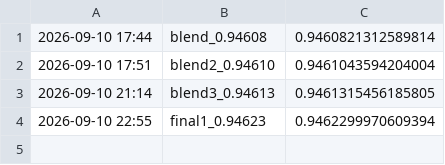
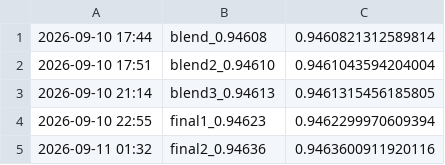
Before and after one commit to happyc0der/kaggle-s6e9-ev-purchases, a CSV file: experiments/submissions_log.csv, drawn as a sheet; the diff names each change by its address in the sheet, - before the commit and + after, or states it on an @@ line.

```diff
--- a/experiments/submissions_log.csv
+++ b/experiments/submissions_log.csv
+row 5: 2026-09-11 01:32 | final2_0.94636 | 0.9463600911920116
```
Also changed, not shown: experiments/results.csv, 21 other files.
